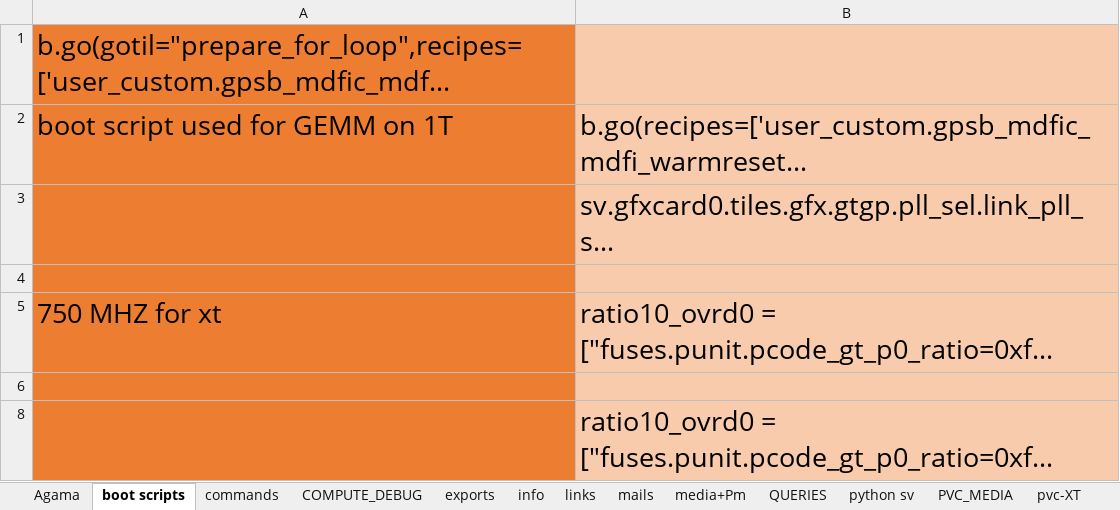
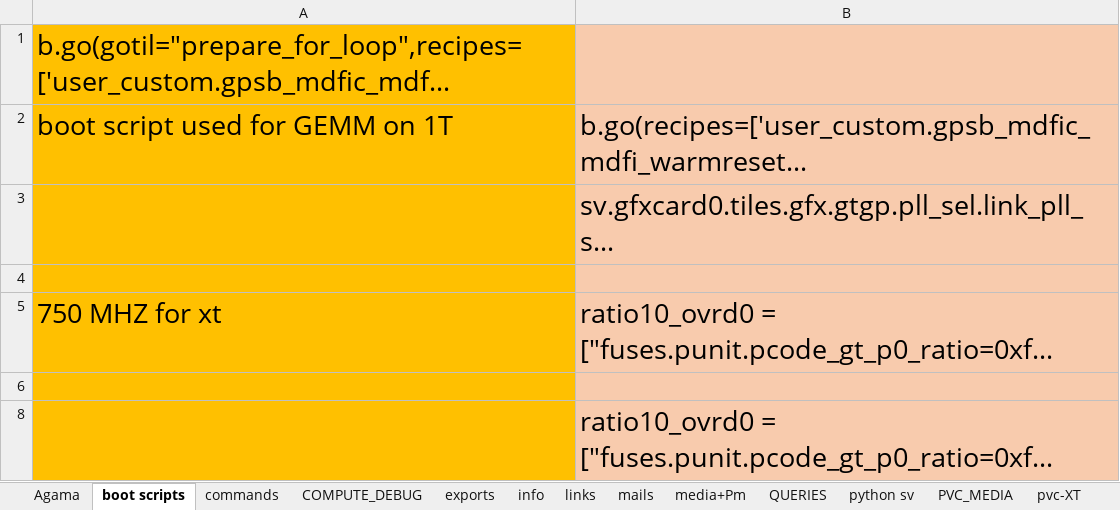
Before and after one commit to sandeep-stack/files, an Excel workbook: PVC.xlsx, sheet boot scripts, drawn as a sheet; long unchanged cells end in …; values as stored, in another font and other column widths than the file's, no borders; the diff names each change by its address in the sheet, - before the commit and + after, or states it on an @@ line.

Commit message:
Update PVC.xlsx

```diff
--- a/PVC.xlsx (sheet boot scripts)
+++ b/PVC.xlsx (sheet boot scripts)
-A1:A6 fill: #ED7D31
+A1:A6 fill: #FFC000
-A8 fill: #ED7D31
+A8 fill: #FFC000
```
